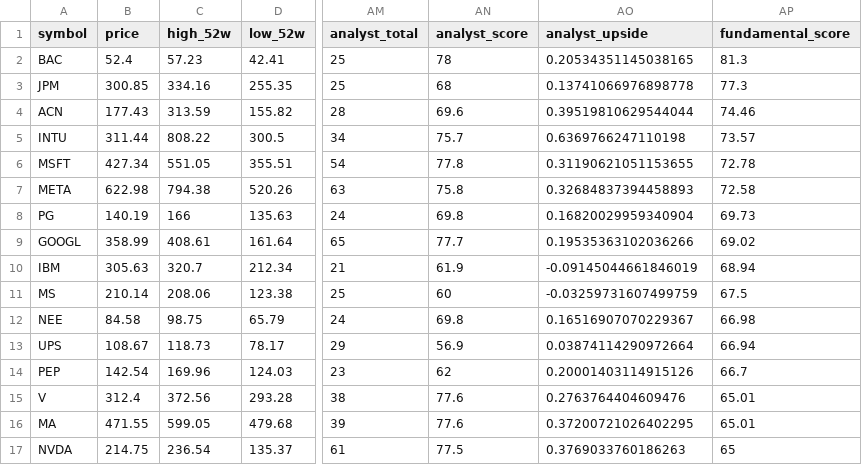
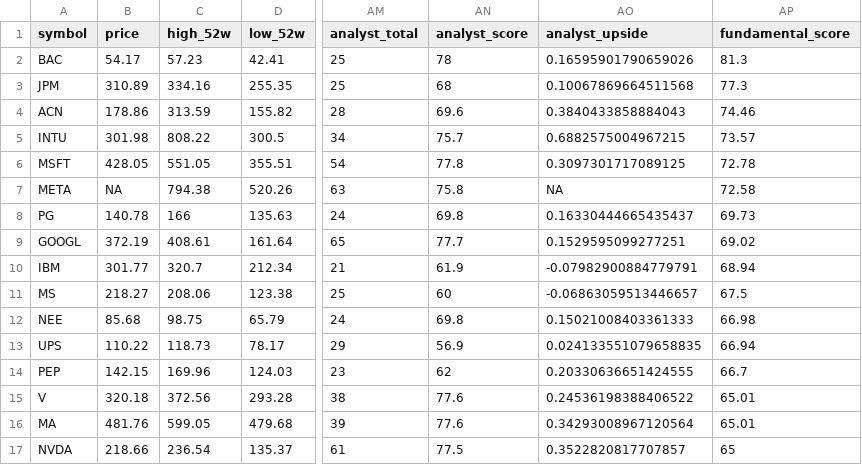
Before and after one commit to notrealmateja/r-screener, a CSV file: app/fundamentals_scored.csv, drawn as a sheet; only a part is shown, gaps mark what is left out; the diff covers the shown part only; the diff names each change by its address in the sheet, - before the commit and + after, or states it on an @@ line.

```diff
--- a/app/fundamentals_scored.csv
+++ b/app/fundamentals_scored.csv
-B2 (price): 52.4
+B2 (price): 54.17
-AO2 (analyst_upside): 0.20534351145038165
+AO2 (analyst_upside): 0.16595901790659026
-B3 (price): 300.85
+B3 (price): 310.89
-AO3 (analyst_upside): 0.13741066976898778
+AO3 (analyst_upside): 0.10067869664511568
-B4 (price): 177.43
+B4 (price): 178.86
-AO4 (analyst_upside): 0.39519810629544044
+AO4 (analyst_upside): 0.3840433858884043
-B5 (price): 311.44
+B5 (price): 301.98
-AO5 (analyst_upside): 0.6369766247110198
+AO5 (analyst_upside): 0.6882575004967215
-B6 (price): 427.34
+B6 (price): 428.05
-AO6 (analyst_upside): 0.31190621051153655
+AO6 (analyst_upside): 0.3097301717089125
-B7 (price): 622.98
+B7 (price): NA
-AO7 (analyst_upside): 0.32684837394458893
+AO7 (analyst_upside): NA
-B8 (price): 140.19
+B8 (price): 140.78
-AO8 (analyst_upside): 0.16820029959340904
+AO8 (analyst_upside): 0.16330444665435437
-B9 (price): 358.99
+B9 (price): 372.19
-AO9 (analyst_upside): 0.19535363102036266
+AO9 (analyst_upside): 0.1529595099277251
-B10 (price): 305.63
+B10 (price): 301.77
-AO10 (analyst_upside): -0.09145044661846019
+AO10 (analyst_upside): -0.07982900884779791
-B11 (price): 210.14
+B11 (price): 218.27
-AO11 (analyst_upside): -0.03259731607499759
+AO11 (analyst_upside): -0.06863059513446657
-B12 (price): 84.58
+B12 (price): 85.68
-AO12 (analyst_upside): 0.16516907070229367
+AO12 (analyst_upside): 0.15021008403361333
-B13 (price): 108.67
+B13 (price): 110.22
-AO13 (analyst_upside): 0.03874114290972664
+AO13 (analyst_upside): 0.024133551079658835
-B14 (price): 142.54
+B14 (price): 142.15
-AO14 (analyst_upside): 0.20001403114915126
+AO14 (analyst_upside): 0.20330636651424555
-B15 (price): 312.4
+B15 (price): 320.18
-AO15 (analyst_upside): 0.2763764404609476
+AO15 (analyst_upside): 0.24536198388406522
-B16 (price): 471.55
+B16 (price): 481.76
-AO16 (analyst_upside): 0.37200721026402295
+AO16 (analyst_upside): 0.34293008967120564
-B17 (price): 214.75
+B17 (price): 218.66
-AO17 (analyst_upside): 0.3769033760186263
+AO17 (analyst_upside): 0.3522820817707857
```
Also changed, not shown: 68 edited cells elsewhere in this file, data/fundamentals_scored.csv.
